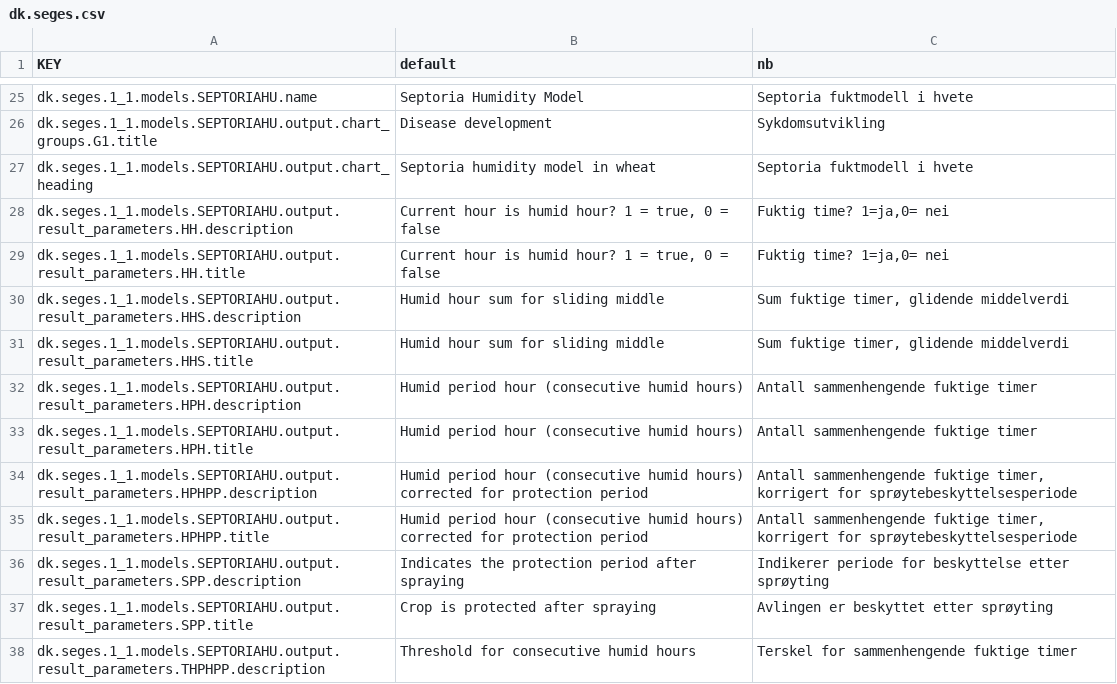
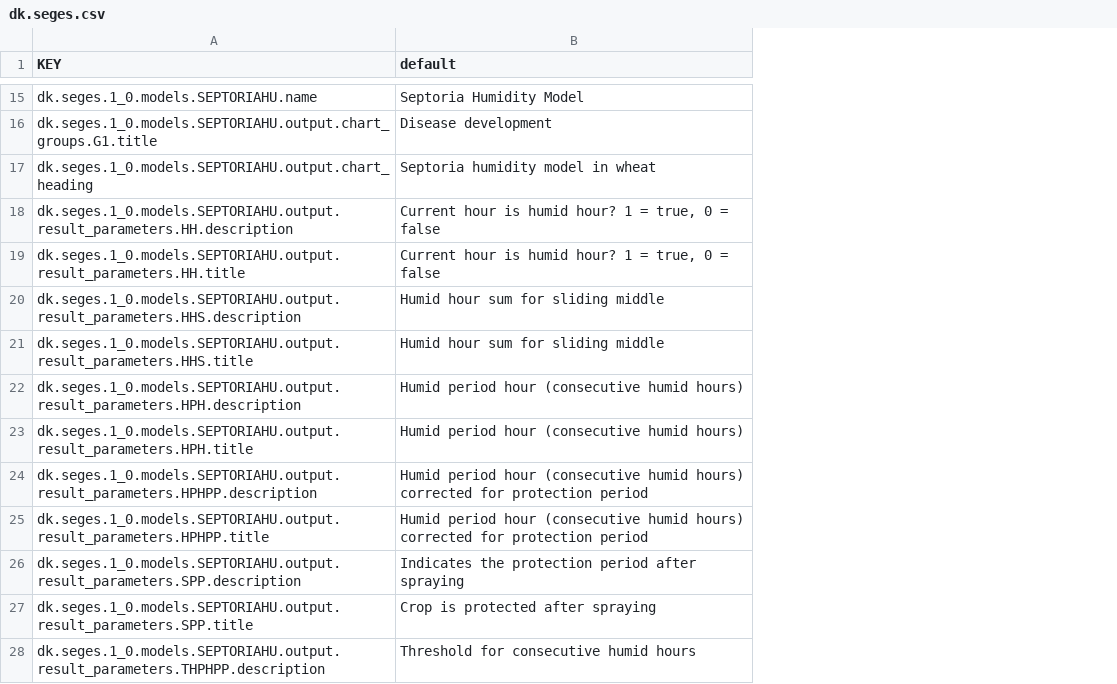
Before and after one commit to H2020-IPM-Decisions/DSS-Metadata, a CSV file: i18n/dk.seges.csv, drawn as a sheet; only a part is shown, gaps mark what is left out; removed rows and columns are numbered as before the commit, all else as after; the diff covers the shown part only; the diff names each change by its address in the sheet, - before the commit and + after, or states it on an @@ line.

```diff
--- a/i18n/dk.seges.csv
+++ b/i18n/dk.seges.csv
-column C (nb), rows 25-38: Septoria fuktmodell i hvete | Sykdomsutvikling | Septoria fuktmodell i hvete | Fuktig time? 1=ja,0= nei | Fuktig time? 1=ja,0= nei | Sum fuktige timer, glidende middelverdi | Sum fuktige timer, glidende middelverdi | Antall sammenhengende fuktige timer | Antall sammenhengende fuktige timer | Antall sammenhengende fuktige timer, korrigert for sprøytebeskyttelsesperiode | Antall sammenhengende fuktige timer, korrigert for sprøytebeskyttelsesperiode | Indikerer periode for beskyttelse etter sprøyting | Avlingen er beskyttet etter sprøyting | Terskel for sammenhengende fuktige timer
-A15 (KEY): dk.seges.1_1.models.SEPTORIAHU.name
+A15 (KEY): dk.seges.1_0.models.SEPTORIAHU.name
-A16 (KEY): dk.seges.1_1.models.SEPTORIAHU.output.chart_groups.G1.title
+A16 (KEY): dk.seges.1_0.models.SEPTORIAHU.output.chart_groups.G1.title
-A17 (KEY): dk.seges.1_1.models.SEPTORIAHU.output.chart_heading
+A17 (KEY): dk.seges.1_0.models.SEPTORIAHU.output.chart_heading
-A18 (KEY): dk.seges.1_1.models.SEPTORIAHU.output.result_parameters.HH.description
+A18 (KEY): dk.seges.1_0.models.SEPTORIAHU.output.result_parameters.HH.description
-A19 (KEY): dk.seges.1_1.models.SEPTORIAHU.output.result_parameters.HH.title
+A19 (KEY): dk.seges.1_0.models.SEPTORIAHU.output.result_parameters.HH.title
-A20 (KEY): dk.seges.1_1.models.SEPTORIAHU.output.result_parameters.HHS.description
+A20 (KEY): dk.seges.1_0.models.SEPTORIAHU.output.result_parameters.HHS.description
-A21 (KEY): dk.seges.1_1.models.SEPTORIAHU.output.result_parameters.HHS.title
+A21 (KEY): dk.seges.1_0.models.SEPTORIAHU.output.result_parameters.HHS.title
-A22 (KEY): dk.seges.1_1.models.SEPTORIAHU.output.result_parameters.HPH.description
+A22 (KEY): dk.seges.1_0.models.SEPTORIAHU.output.result_parameters.HPH.description
-A23 (KEY): dk.seges.1_1.models.SEPTORIAHU.output.result_parameters.HPH.title
+A23 (KEY): dk.seges.1_0.models.SEPTORIAHU.output.result_parameters.HPH.title
-A24 (KEY): dk.seges.1_1.models.SEPTORIAHU.output.result_parameters.HPHPP.description
+A24 (KEY): dk.seges.1_0.models.SEPTORIAHU.output.result_parameters.HPHPP.description
-A25 (KEY): dk.seges.1_1.models.SEPTORIAHU.output.result_parameters.HPHPP.title
+A25 (KEY): dk.seges.1_0.models.SEPTORIAHU.output.result_parameters.HPHPP.title
-A26 (KEY): dk.seges.1_1.models.SEPTORIAHU.output.result_parameters.SPP.description
+A26 (KEY): dk.seges.1_0.models.SEPTORIAHU.output.result_parameters.SPP.description
-A27 (KEY): dk.seges.1_1.models.SEPTORIAHU.output.result_parameters.SPP.title
+A27 (KEY): dk.seges.1_0.models.SEPTORIAHU.output.result_parameters.SPP.title
-A28 (KEY): dk.seges.1_1.models.SEPTORIAHU.output.result_parameters.THPHPP.description
+A28 (KEY): dk.seges.1_0.models.SEPTORIAHU.output.result_parameters.THPHPP.description
```
Also changed, not shown: 11 added rows, 30 removed rows and 5 edited cells elsewhere in this file, 8 other files.
